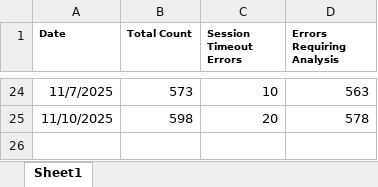
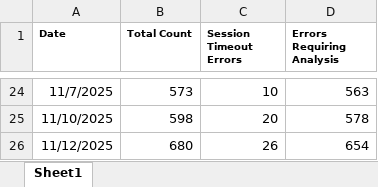
Before and after one commit to hari31785/Bridges-Monitoring-Dashboard, an Excel workbook: Monitoring Data Files/100 Error Counts/Daily 100 Error Counts.xlsx, sheet Sheet1, drawn as a sheet; only a part is shown, gaps mark what is left out; values as stored, in another font and other column widths than the file's, no borders; the diff names each change by its address in the sheet, - before the commit and + after, or states it on an @@ line.

Commit message:
Add files via upload

```diff
--- a/Monitoring Data Files/100 Error Counts/Daily 100 Error Counts.xlsx (sheet Sheet1)
+++ b/Monitoring Data Files/100 Error Counts/Daily 100 Error Counts.xlsx (sheet Sheet1)
+row 26: 11/12/2025 | 680 | 26 | 654
```
